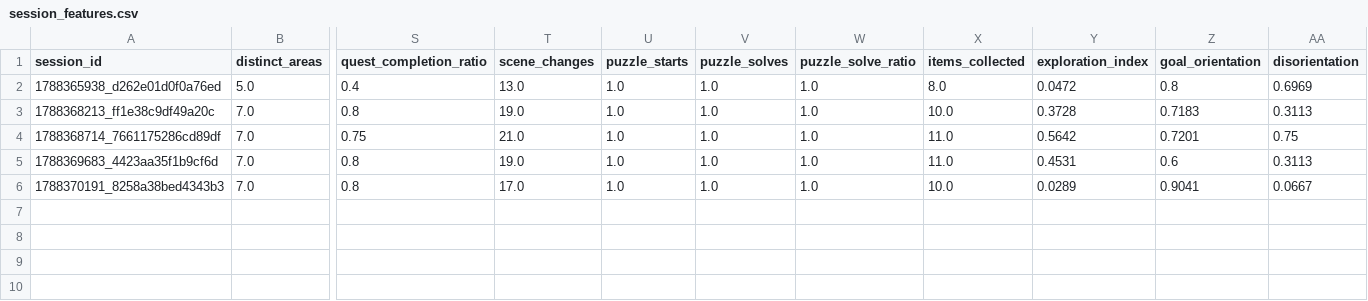
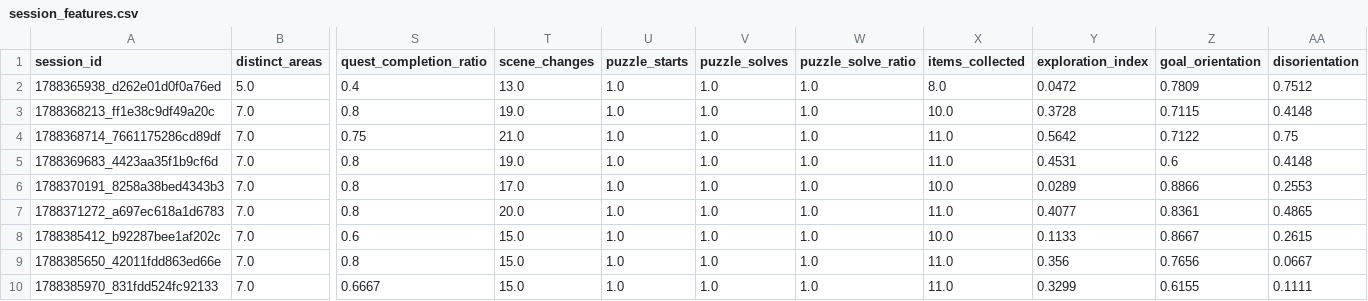
Before and after one commit to Tiltnick/ip2gd, a CSV file: outputpython/features/session_features.csv, drawn as a sheet; only a part is shown, gaps mark what is left out; rows hold the shown columns only; the diff names each change by its address in the sheet, - before the commit and + after, or states it on an @@ line.

```diff
--- a/outputpython/features/session_features.csv
+++ b/outputpython/features/session_features.csv
-Z2 (goal_orientation): 0.8
+Z2 (goal_orientation): 0.7809
-AA2 (disorientation): 0.6969
+AA2 (disorientation): 0.7512
-Z3 (goal_orientation): 0.7183
+Z3 (goal_orientation): 0.7115
-AA3 (disorientation): 0.3113
+AA3 (disorientation): 0.4148
-Z4 (goal_orientation): 0.7201
+Z4 (goal_orientation): 0.7122
-AA5 (disorientation): 0.3113
+AA5 (disorientation): 0.4148
-Z6 (goal_orientation): 0.9041
+Z6 (goal_orientation): 0.8866
-AA6 (disorientation): 0.0667
+AA6 (disorientation): 0.2553
+row 7: 1788371272_a697ec618a1d6783 | 7.0 | 0.8 | 20.0 | 1.0 | 1.0 | 1.0 | 11.0 | 0.4077 | 0.8361 | 0.4865
+row 8: 1788385412_b92287bee1af202c | 7.0 | 0.6 | 15.0 | 1.0 | 1.0 | 1.0 | 10.0 | 0.1133 | 0.8667 | 0.2615
+row 9: 1788385650_42011fdd863ed66e | 7.0 | 0.8 | 15.0 | 1.0 | 1.0 | 1.0 | 11.0 | 0.356 | 0.7656 | 0.0667
+row 10: 1788385970_831fdd524fc92133 | 7.0 | 0.6667 | 15.0 | 1.0 | 1.0 | 1.0 | 11.0 | 0.3299 | 0.6155 | 0.1111
```
Also changed, not shown: outputpython/features/session_clusters.csv, 27 other files.
